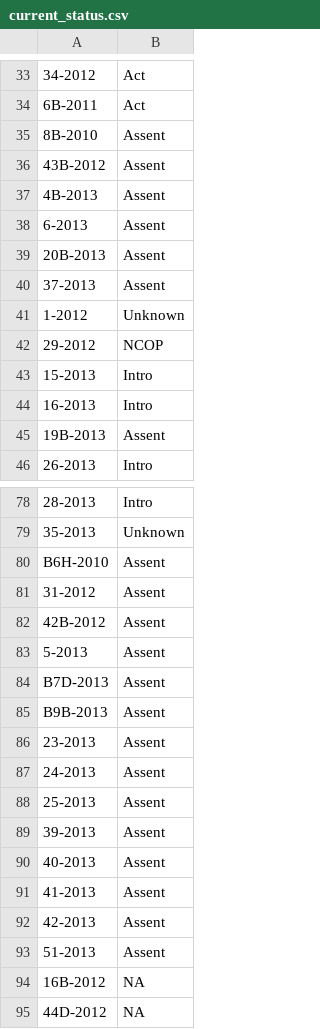
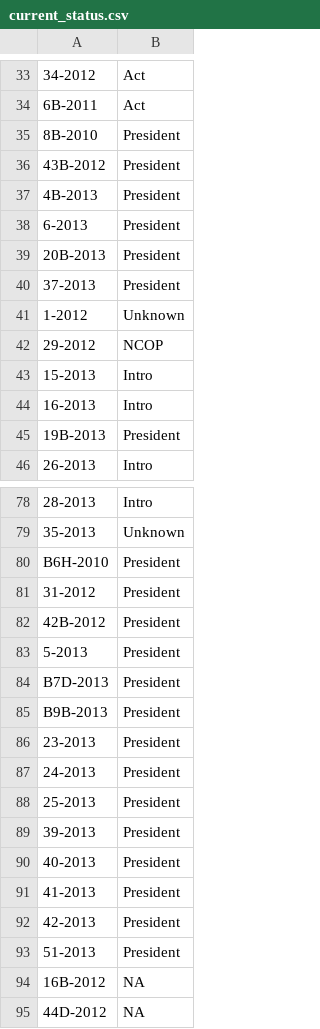
Before and after one commit to OpenUpSA/pmgbilltracker, a CSV file: data/current_status.csv, drawn as a sheet; only a part is shown, gaps mark what is left out; the diff covers the shown part only; the diff names each change by its address in the sheet, - before the commit and + after, or states it on an @@ line.

Commit message:
Consistent handling of 'assent' status.

```diff
--- a/data/current_status.csv
+++ b/data/current_status.csv
-B35:B40: Assent
+B35:B40: President
-B45: Assent
+B45: President
-B80:B93: Assent
+B80:B93: President
```
Also changed, not shown: 3 edited cells elsewhere in this file, 5 other files.
